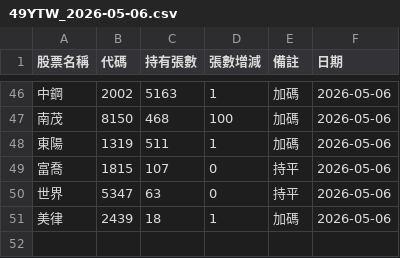
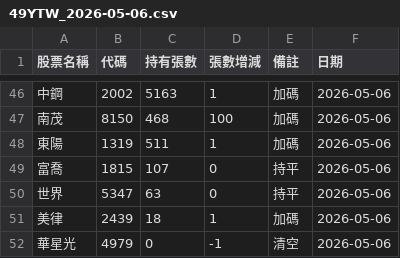
Before and after one commit to haobooooo/00981aPrice, a CSV file: daily_reports/csv/49YTW_2026-05-06.csv, drawn as a sheet; only a part is shown, gaps mark what is left out.

```diff
--- a/daily_reports/csv/49YTW_2026-05-06.csv
+++ b/daily_reports/csv/49YTW_2026-05-06.csv
@@ -51 +51,2 @@
 美律,2439,18,1,加碼,2026-05-06
+華星光,4979,0,-1,清空,2026-05-06
```
Also changed, not shown: 6 other files.
